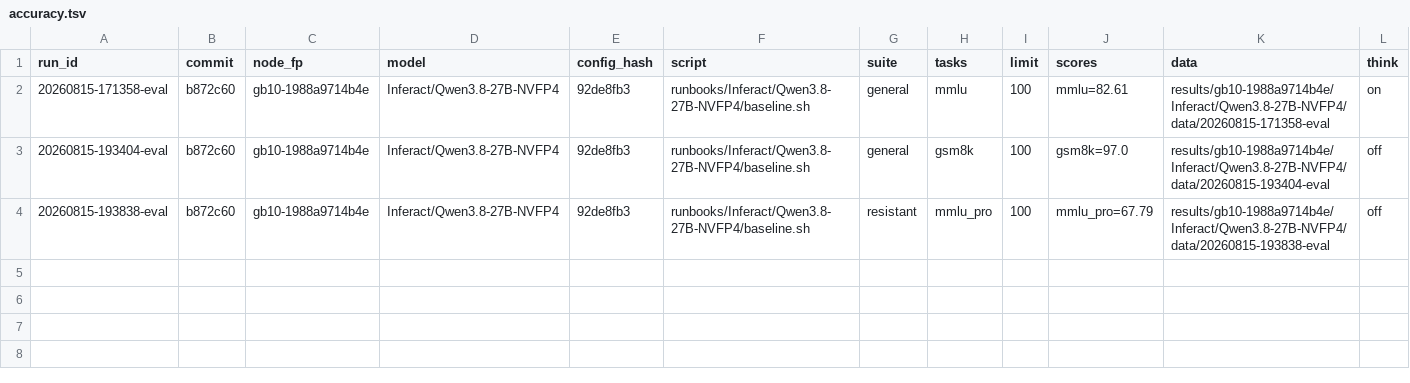
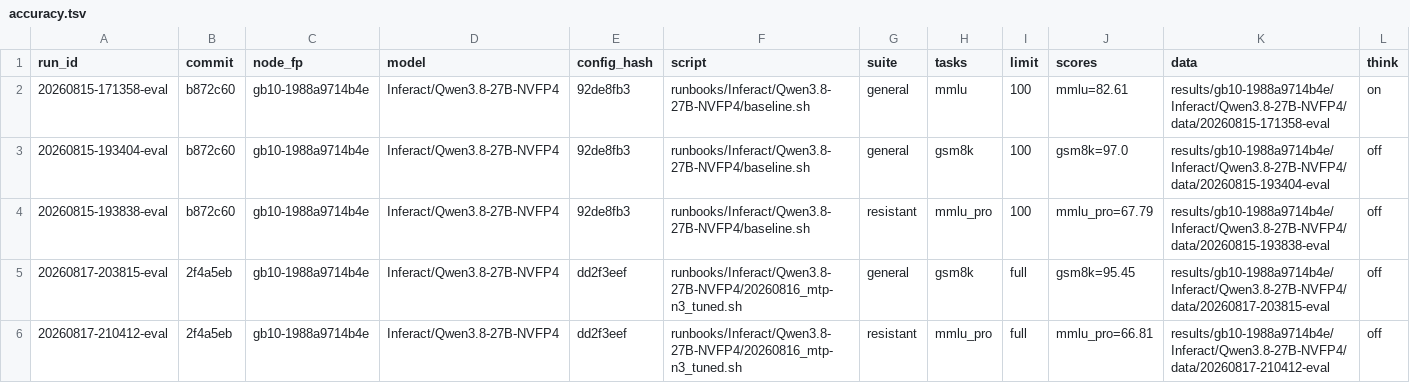
Before and after one commit to josephkern/autohomelab, a TSV file: results/gb10-1988a9714b4e/Inferact/Qwen3.8-27B-NVFP4/accuracy.tsv, drawn as a sheet.

```diff
--- a/results/gb10-1988a9714b4e/Inferact/Qwen3.8-27B-NVFP4/accuracy.tsv
+++ b/results/gb10-1988a9714b4e/Inferact/Qwen3.8-27B-NVFP4/accuracy.tsv
@@ -4 +4,3 @@ run_id	commit	node_fp	model	config_hash	script	suite	tasks	limit	scores	data	thi
 20260815-193838-eval	b872c60	gb10-1988a9714b4e	Inferact/Qwen3.8-27B-NVFP4	92de8fb3	runbooks/Inferact/Qwen3.8-27B-NVFP4/baseline.sh	resistant	mmlu_pro	100	mmlu_pro=67.79	results/gb10-1988a9714b4e/Inferact/Qwen3.8-27B-NVFP4/data/20260815-193838-eval	off
+20260817-203815-eval	2f4a5eb	gb10-1988a9714b4e	Inferact/Qwen3.8-27B-NVFP4	dd2f3eef	runbooks/Inferact/Qwen3.8-27B-NVFP4/20260816_mtp-n3_tuned.sh	general	gsm8k	full	gsm8k=95.45	results/gb10-1988a9714b4e/Inferact/Qwen3.8-27B-NVFP4/data/20260817-203815-eval	off
+20260817-210412-eval	2f4a5eb	gb10-1988a9714b4e	Inferact/Qwen3.8-27B-NVFP4	dd2f3eef	runbooks/Inferact/Qwen3.8-27B-NVFP4/20260816_mtp-n3_tuned.sh	resistant	mmlu_pro	full	mmlu_pro=66.81	results/gb10-1988a9714b4e/Inferact/Qwen3.8-27B-NVFP4/data/20260817-210412-eval	off
```
Also changed, not shown: results/gb10-1988a9714b4e/Inferact/Qwen3.8-27B-NVFP4/results.tsv, 3 other files.
